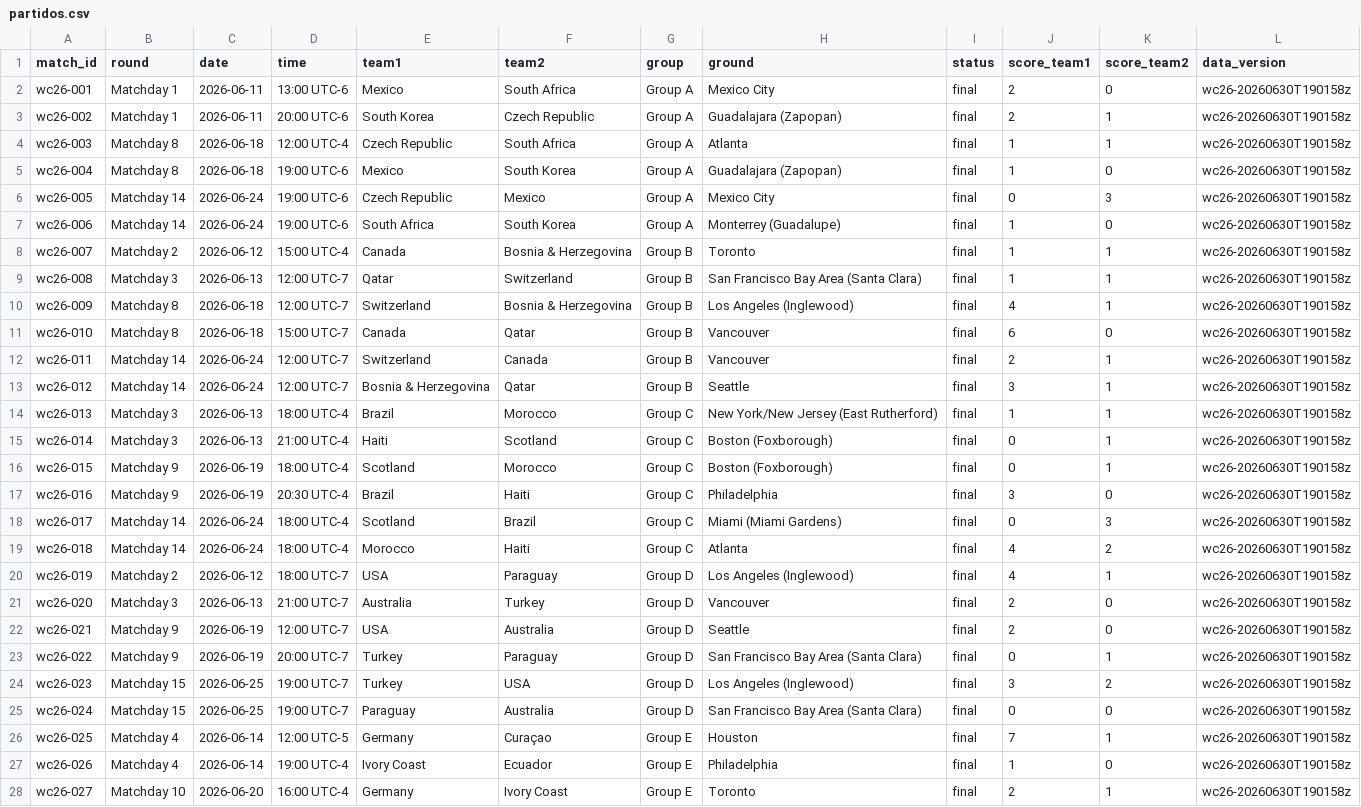
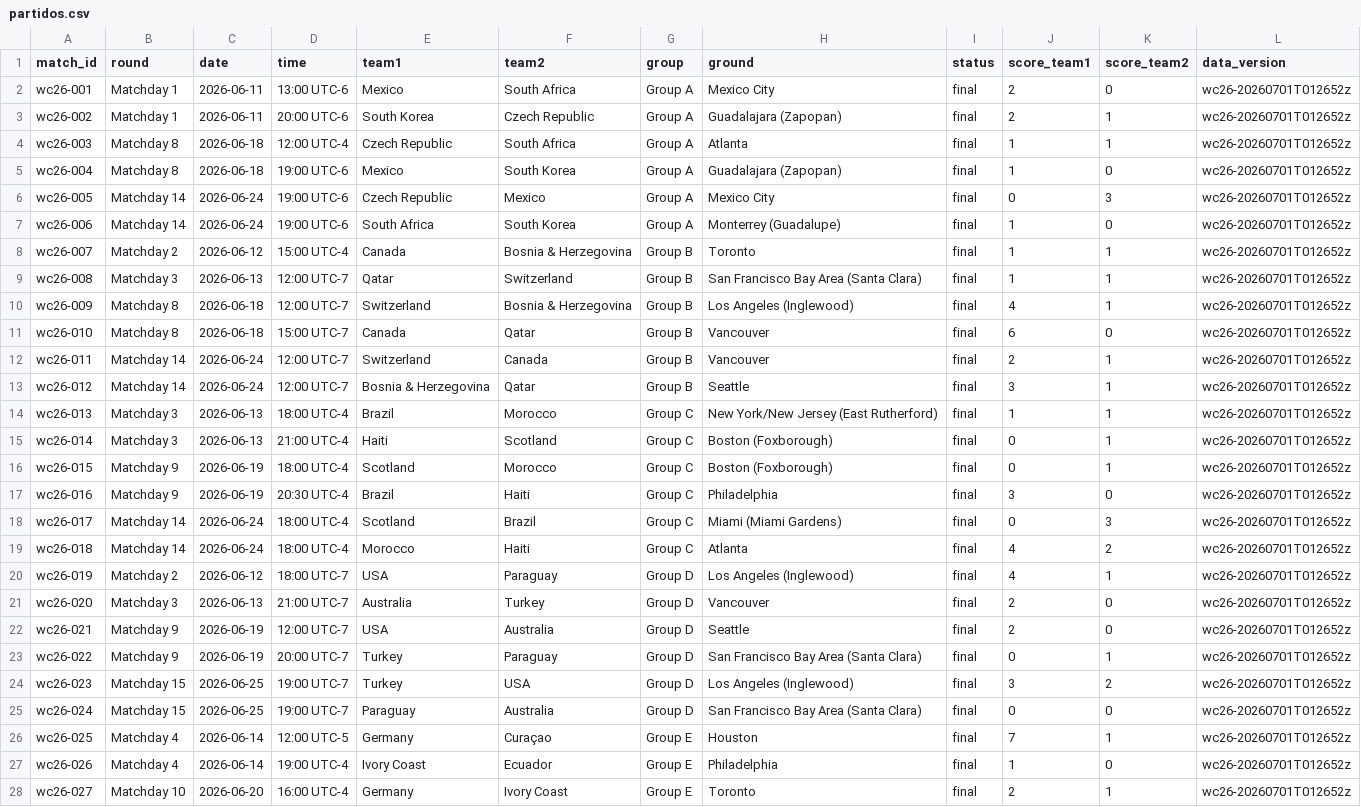
Before and after one commit to diegomezapy/copa_mundial_probabilidades, a CSV file: data/sheets/partidos.csv, drawn as a sheet; only a part is shown; the diff covers the shown part only; the diff names each change by its address in the sheet, - before the commit and + after, or states it on an @@ line.

```diff
--- a/data/sheets/partidos.csv
+++ b/data/sheets/partidos.csv
-L2:L28 (data_version): wc26-20260630T190158z
+L2:L28 (data_version): wc26-20260701T012652z
```
Also changed, not shown: 83 edited cells elsewhere in this file, data/sheets/equipos.csv, data/sheets/historico_copas.csv, 7 other files.
